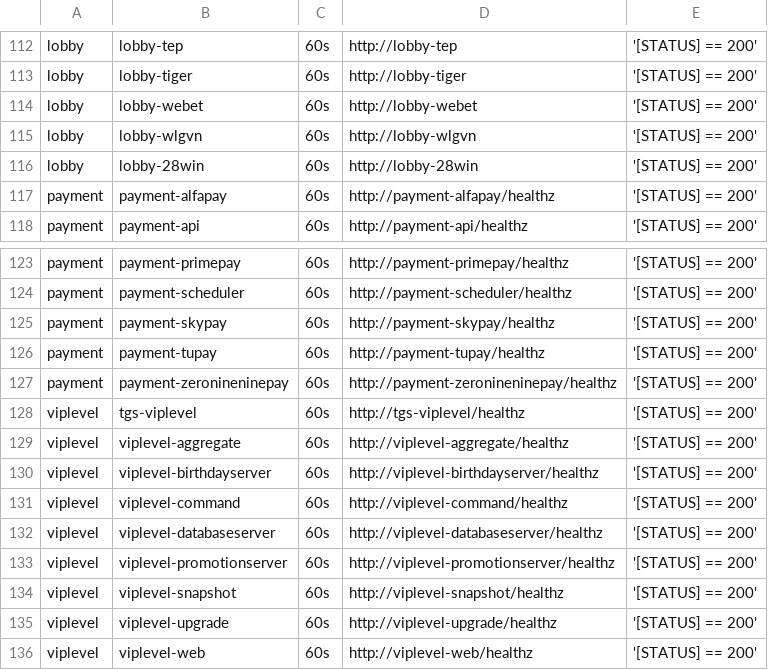
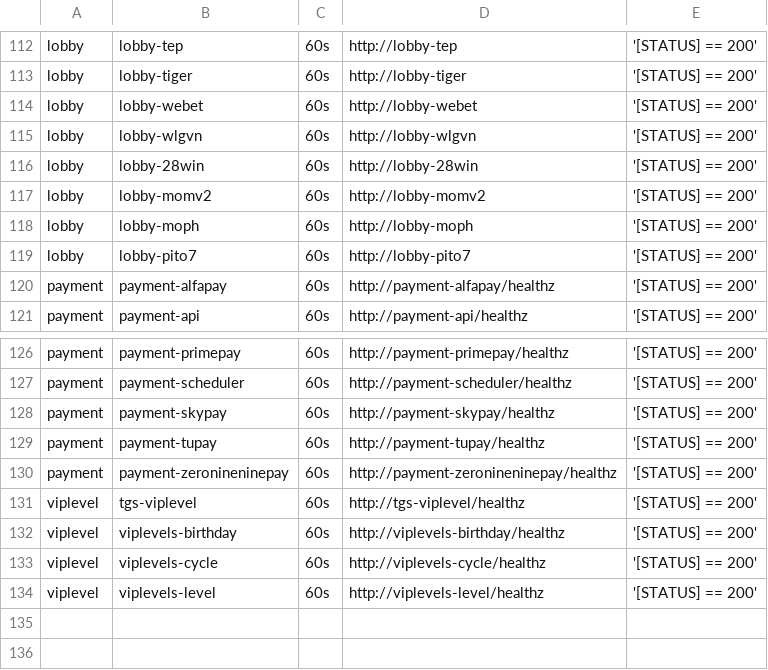
Before and after one commit to starixvn/tgs_rayprosoft_tgs.healthchecks.gatus, a CSV file: services/services-prod.csv, drawn as a sheet; only a part is shown, gaps mark what is left out.

Commit message:
fix service prod

```diff
--- a/services/services-prod.csv
+++ b/services/services-prod.csv
@@ -116,2 +116,5 @@ lobby,lobby-wlgvn,60s,http://lobby-wlgvn,'[STATUS] == 200'
 lobby,lobby-28win,60s,http://lobby-28win,'[STATUS] == 200'
+lobby,lobby-momv2,60s,http://lobby-momv2,'[STATUS] == 200'
+lobby,lobby-moph,60s,http://lobby-moph,'[STATUS] == 200'
+lobby,lobby-pito7,60s,http://lobby-pito7,'[STATUS] == 200'
 payment,payment-alfapay,60s,http://payment-alfapay/healthz,'[STATUS] == 200'
@@ -128,9 +131,4 @@ payment,payment-zeronineninepay,60s,http://payment-zeronineninepay/healthz,'[STA
 viplevel,tgs-viplevel,60s,http://tgs-viplevel/healthz,'[STATUS] == 200'
-viplevel,viplevel-aggregate,60s,http://viplevel-aggregate/healthz,'[STATUS] == 200'
-viplevel,viplevel-birthdayserver,60s,http://viplevel-birthdayserver/healthz,'[STATUS] == 200'
-viplevel,viplevel-command,60s,http://viplevel-command/healthz,'[STATUS] == 200'
-viplevel,viplevel-databaseserver,60s,http://viplevel-databaseserver/healthz,'[STATUS] == 200'
-viplevel,viplevel-promotionserver,60s,http://viplevel-promotionserver/healthz,'[STATUS] == 200'
-viplevel,viplevel-snapshot,60s,http://viplevel-snapshot/healthz,'[STATUS] == 200'
-viplevel,viplevel-upgrade,60s,http://viplevel-upgrade/healthz,'[STATUS] == 200'
-viplevel,viplevel-web,60s,http://viplevel-web/healthz,'[STATUS] == 200'
+viplevel,viplevels-birthday,60s,http://viplevels-birthday/healthz,'[STATUS] == 200'
+viplevel,viplevels-cycle,60s,http://viplevels-cycle/healthz,'[STATUS] == 200'
+viplevel,viplevels-level,60s,http://viplevels-level/healthz,'[STATUS] == 200'
```
